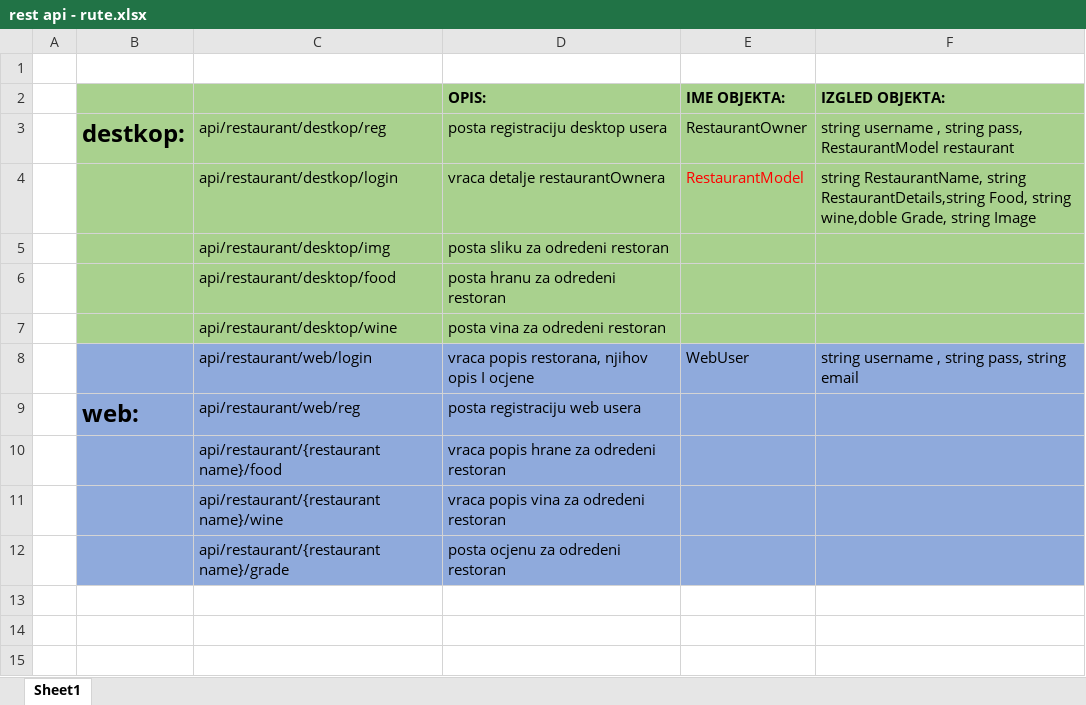
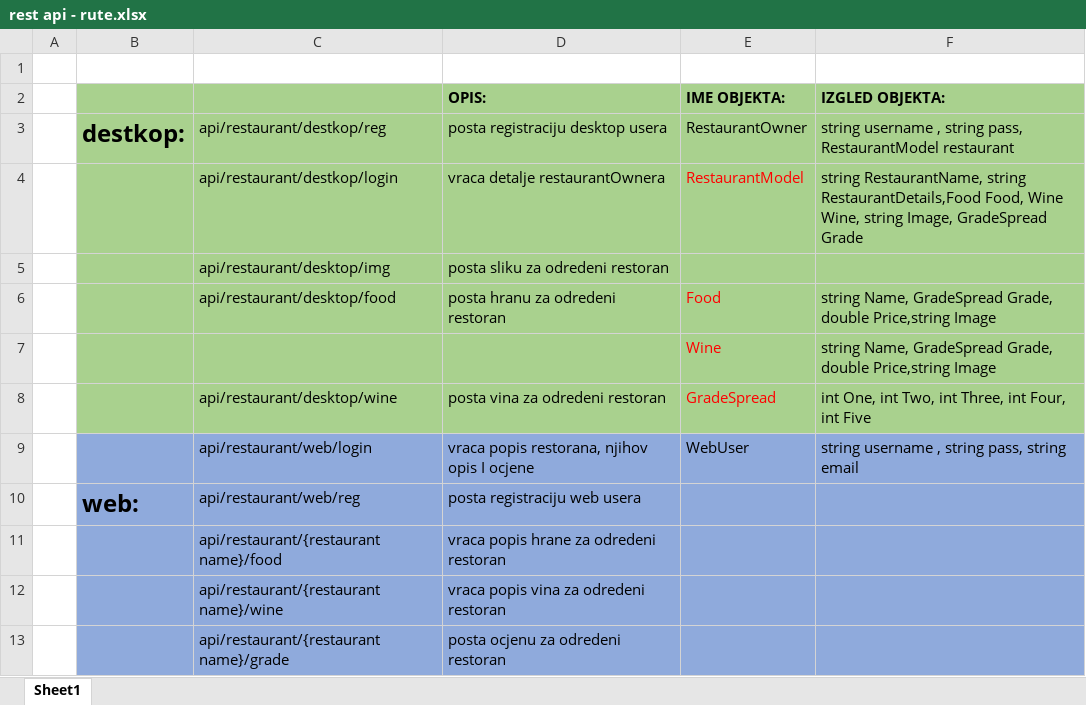
Before and after one commit to Krexy/OICAR, an Excel workbook: rest api - rute.xlsx, sheet Sheet1, drawn as a sheet; values as stored, in another font and other column widths than the file's, no borders; addresses are those after the commit; the diff names each change by its address in the sheet, - before the commit and + after, or states it on an @@ line.

```diff
--- a/rest api - rute.xlsx (sheet Sheet1)
+++ b/rest api - rute.xlsx (sheet Sheet1)
-F4 (IZGLED OBJEKTA:): …RestaurantName, string RestaurantDetails,string Food, string wine,doble Grade, string Image
+F4 (IZGLED OBJEKTA:): …RestaurantName, string RestaurantDetails,Food Food, Wine Wine, string Image, GradeSpread Grade
-E6 (IME OBJEKTA:): (empty)
+E6 (IME OBJEKTA:): Food
-F6 (IZGLED OBJEKTA:): (empty)
+F6 (IZGLED OBJEKTA:): string Name, GradeSpread Grade, double Price,string Image
+row 7:  |  |  |  | Wine | string Name, GradeSpread Grade, double Price,string Image
-E8 (IME OBJEKTA:): (empty)
+E8 (IME OBJEKTA:): GradeSpread
-F8 (IZGLED OBJEKTA:): (empty)
+F8 (IZGLED OBJEKTA:): int One, int Two, int Three, int Four, int Five
```
Also changed, not shown: 21 other files.
